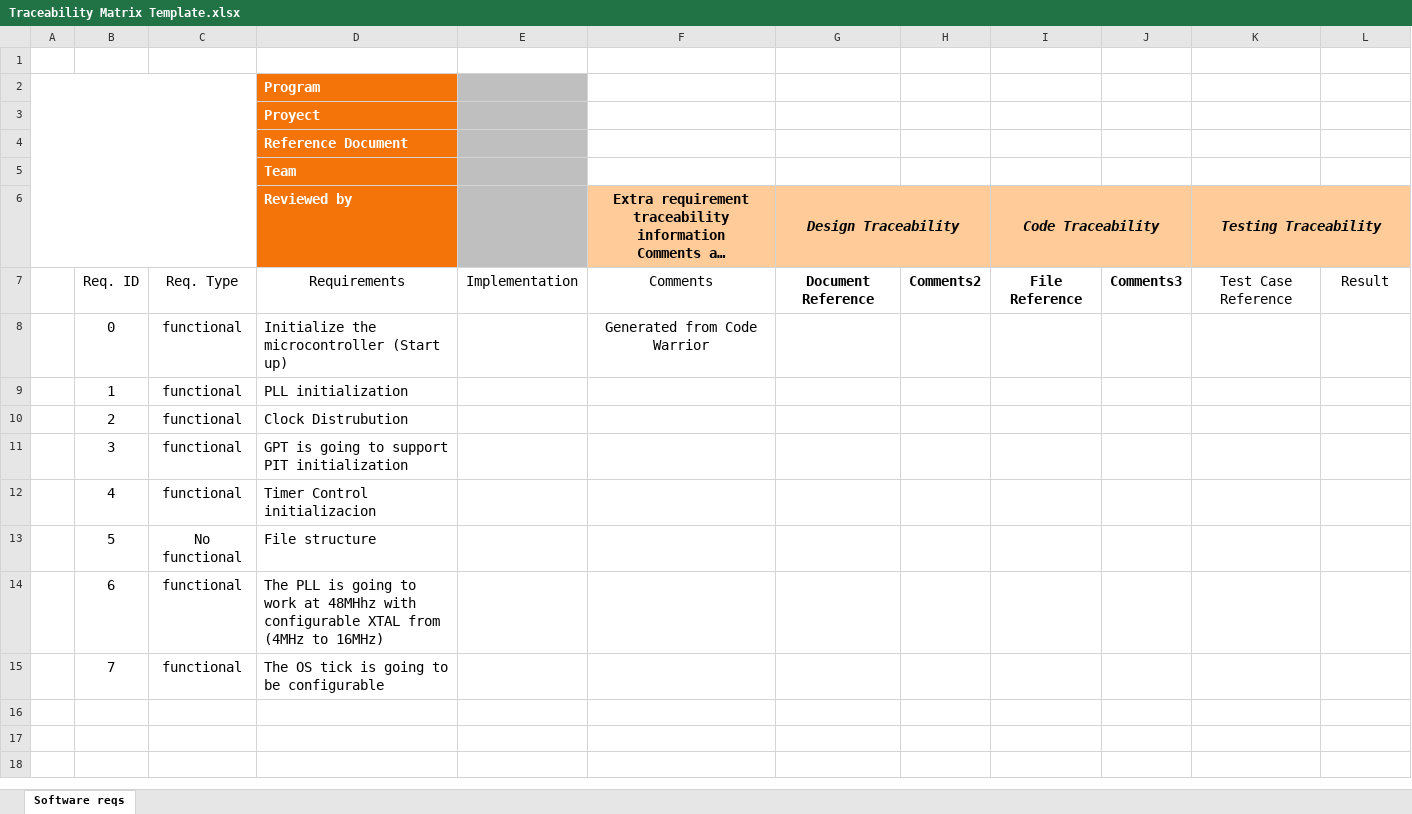
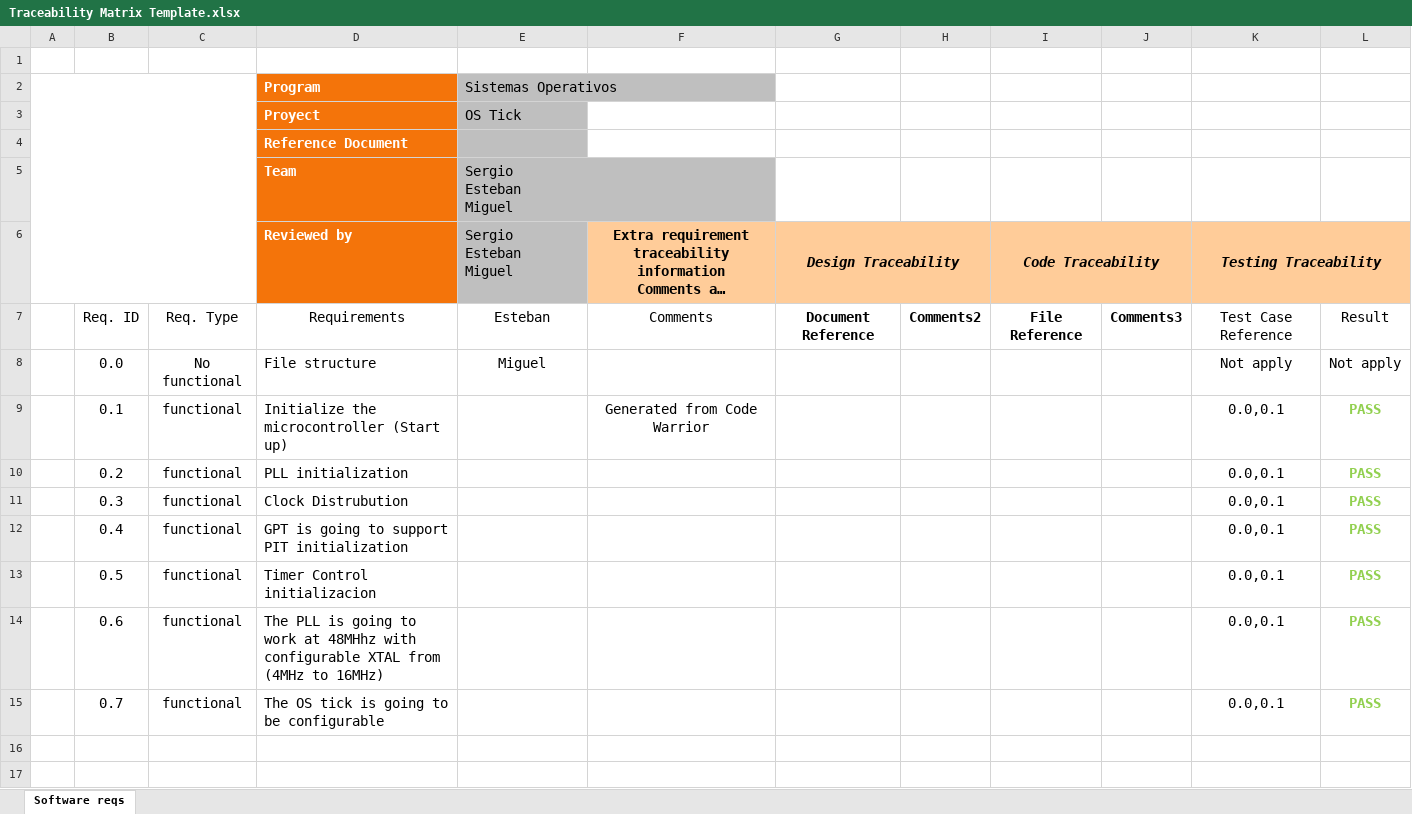
Before and after one commit to TheBenitoBBodoque/Embedded-Real-Time-OS---Iteso, an Excel workbook: trunk/documentation/1.0 Requirements/Traceability Matrix Template.xlsx, sheet Software reqs, drawn as a sheet; only a part is shown; the shorter side is filled out with more unchanged rows; long unchanged cells end in …; values as stored, in another font and other column widths than the file's, no borders; charts and pictures and table styles not drawn; removed rows and columns are numbered as before the commit, all else as after; ↵ is a line break in a cell; the diff names each change by its address in the sheet, - before the commit and + after, or states it on an @@ line.

```diff
--- a/trunk/documentation/1.0 Requirements/Traceability Matrix Template.xlsx (sheet Software reqs)
+++ b/trunk/documentation/1.0 Requirements/Traceability Matrix Template.xlsx (sheet Software reqs)
-E2: (empty)
+E2: Sistemas Operativos
-E3 (Sistemas Operativos): (empty)
+E3 (Sistemas Operativos): OS Tick
-E5:E6 (Sistemas Operativos): (empty)
+E5:E6 (Sistemas Operativos): Sergio ↵ Esteban ↵ Miguel
-E7 (Sistemas Operativos): Implementation
+E7 (Sistemas Operativos): Esteban
-row 8:  | 0 | functional | Initialize the microcontroller (Start up) |  | Generated from Code Warrior
-row 9:  | 1 | functional | PLL initialization
-row 10:  | 2 | functional | Clock Distrubution
-row 11:  | 3 | functional | GPT is going to support PIT initialization
-row 12:  | 4 | functional | Timer Control initializacion
-row 13:  | 5 | No functional | File structure
-row 14:  | 6 | functional | The PLL is going to work at 48MHhz with configurable XTAL from (4MHz to 16MHz)
-row 15:  | 7 | functional | The OS tick is going to be configurable
+row 8:  | 0.0 | No functional | File structure | Miguel |  |  |  |  |  | Not apply | Not apply
+row 9:  | 0.1 | functional | Initialize the microcontroller (Start up) |  | Generated from Code Warrior |  |  |  |  | 0.0,0.1 | PASS
+row 10:  | 0.2 | functional | PLL initialization |  |  |  |  |  |  | 0.0,0.1 | PASS
+row 11:  | 0.3 | functional | Clock Distrubution |  |  |  |  |  |  | 0.0,0.1 | PASS
+row 12:  | 0.4 | functional | GPT is going to support PIT initialization |  |  |  |  |  |  | 0.0,0.1 | PASS
+row 13:  | 0.5 | functional | Timer Control initializacion |  |  |  |  |  |  | 0.0,0.1 | PASS
+row 14:  | 0.6 | functional | The PLL is going to work at 48MHhz with configurable XTAL from (4MHz to 16MHz) |  |  |  |  |  |  | 0.0,0.1 | PASS
+row 15:  | 0.7 | functional | The OS tick is going to be configurable |  |  |  |  |  |  | 0.0,0.1 | PASS
```
Also changed, not shown: charts or pictures.
